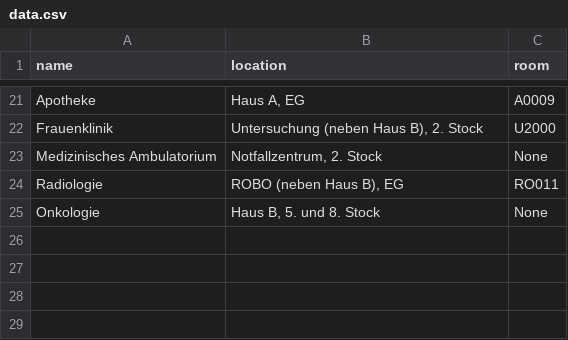
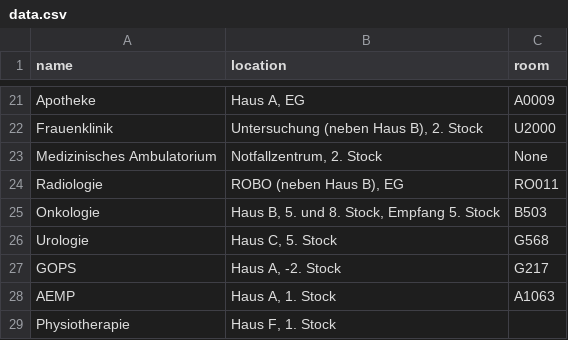
Before and after one commit to krewsader/whereis, a CSV file: data.csv, drawn as a sheet; only a part is shown, gaps mark what is left out; the diff names each change by its address in the sheet, - before the commit and + after, or states it on an @@ line.

Commit message:
configured web functionality and added new locations

```diff
--- a/data.csv
+++ b/data.csv
-B25 (location): Haus B, 5. und 8. Stock
+B25 (location): Haus B, 5. und 8. Stock, Empfang 5. Stock
-C25 (room): None
+C25 (room): B503
+row 26: Urologie | Haus C, 5. Stock | G568
+row 27: GOPS | Haus A, -2. Stock | G217
+row 28: AEMP | Haus A, 1. Stock | A1063
+row 29: Physiotherapie | Haus F, 1. Stock
```
Also changed, not shown: 5 other files.
